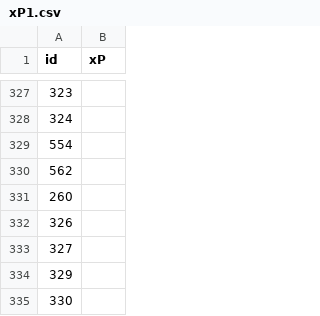
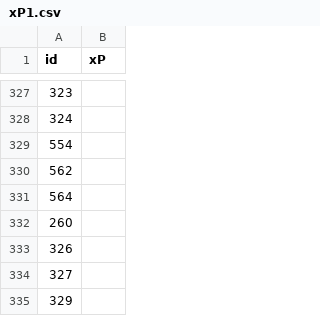
Before and after one commit to Niceiyke/fantasy-football-manager-data, a CSV file: data/2026-27/gws/xP1.csv, drawn as a sheet; only a part is shown, gaps mark what is left out; the shorter side is filled out with more unchanged rows; the diff names each change by its address in the sheet, - before the commit and + after, or states it on an @@ line.

```diff
--- a/data/2026-27/gws/xP1.csv
+++ b/data/2026-27/gws/xP1.csv
+row 331: 564
```
Also changed, not shown: data/2026-27/gws/ownership1.csv, data/2026-27/gws/status1.csv.
